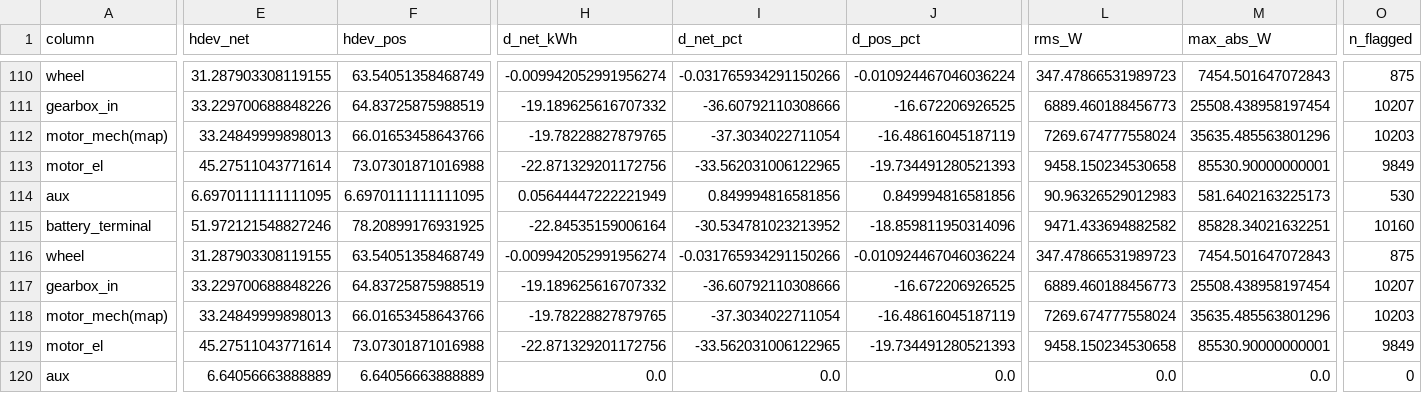
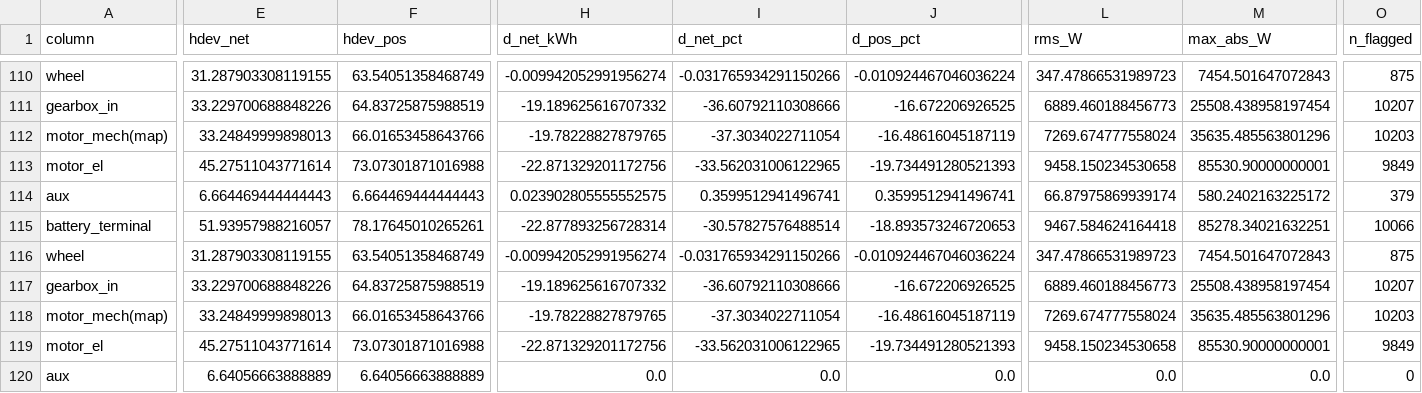
Before and after one commit to mohgsaad-art/hdev, a CSV file: docs/research/consumption-review-2026-11/partC_columns.csv, drawn as a sheet; only a part is shown, gaps mark what is left out; the diff covers the shown part only; the diff names each change by its address in the sheet, - before the commit and + after, or states it on an @@ line.

```diff
--- a/docs/research/consumption-review-2026-11/partC_columns.csv
+++ b/docs/research/consumption-review-2026-11/partC_columns.csv
-E114 (hdev_net): 6.6970111111111095
+E114 (hdev_net): 6.664469444444443
-F114 (hdev_pos): 6.6970111111111095
+F114 (hdev_pos): 6.664469444444443
-H114 (d_net_kWh): 0.05644447222221949
+H114 (d_net_kWh): 0.023902805555552575
-I114 (d_net_pct): 0.849994816581856
+I114 (d_net_pct): 0.3599512941496741
-J114 (d_pos_pct): 0.849994816581856
+J114 (d_pos_pct): 0.3599512941496741
-L114 (rms_W): 90.96326529012983
+L114 (rms_W): 66.87975869939174
-M114 (max_abs_W): 581.6402163225173
+M114 (max_abs_W): 580.2402163225172
-O114 (n_flagged): 530
+O114 (n_flagged): 379
-E115 (hdev_net): 51.972121548827246
+E115 (hdev_net): 51.93957988216057
-F115 (hdev_pos): 78.20899176931925
+F115 (hdev_pos): 78.17645010265261
-H115 (d_net_kWh): -22.84535159006164
+H115 (d_net_kWh): -22.877893256728314
-I115 (d_net_pct): -30.534781023213952
+I115 (d_net_pct): -30.57827576488514
-J115 (d_pos_pct): -18.859811950314096
+J115 (d_pos_pct): -18.893573246720653
-L115 (rms_W): 9471.433694882582
+L115 (rms_W): 9467.584624164418
-M115 (max_abs_W): 85828.34021632251
+M115 (max_abs_W): 85278.34021632251
-O115 (n_flagged): 10160
+O115 (n_flagged): 10066
```
Also changed, not shown: 96 edited cells elsewhere in this file, 15 other files.
